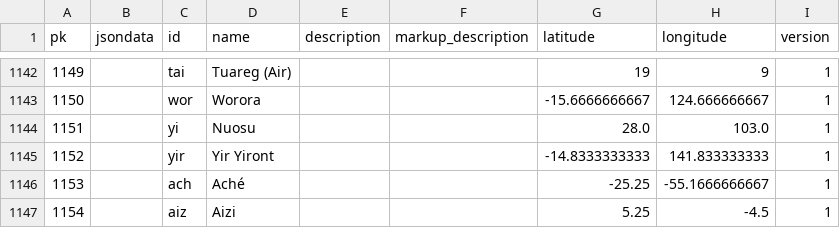
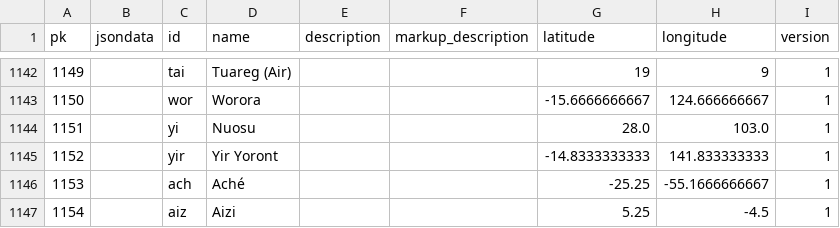
Before and after one commit to cldf-datasets/wals, a CSV file: raw/language.csv, drawn as a sheet; only a part is shown, gaps mark what is left out.

```diff
--- a/raw/language.csv
+++ b/raw/language.csv
@@ -1144,3 +1144,3 @@ pk,jsondata,id,name,description,markup_description,latitude,longitude,version
 1151,,yi,Nuosu,,,28.0,103.0,1
-1152,,yir,Yir Yiront,,,-14.8333333333,141.833333333,1
+1152,,yir,Yir Yoront,,,-14.8333333333,141.833333333,1
 1153,,ach,Aché,,,-25.25,-55.1666666667,1
```
Also changed, not shown: raw/walslanguage.csv.
